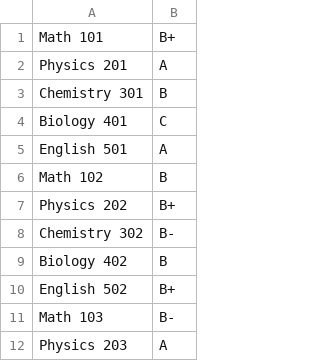
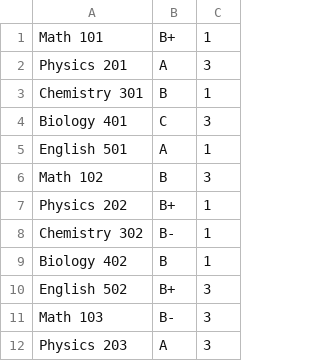
Before and after one commit to 7MODOD/Senior-project-2, a CSV file: transcript.csv, drawn as a sheet; only a part is shown; the diff names each change by its address in the sheet, - before the commit and + after, or states it on an @@ line.

```diff
--- a/transcript.csv
+++ b/transcript.csv
+column C, rows 1-12: 1 | 3 | 1 | 3 | 1 | 3 | 1 | 1 | 1 | 3 | 3 | 3
```
Also changed, not shown: 9 other files.
